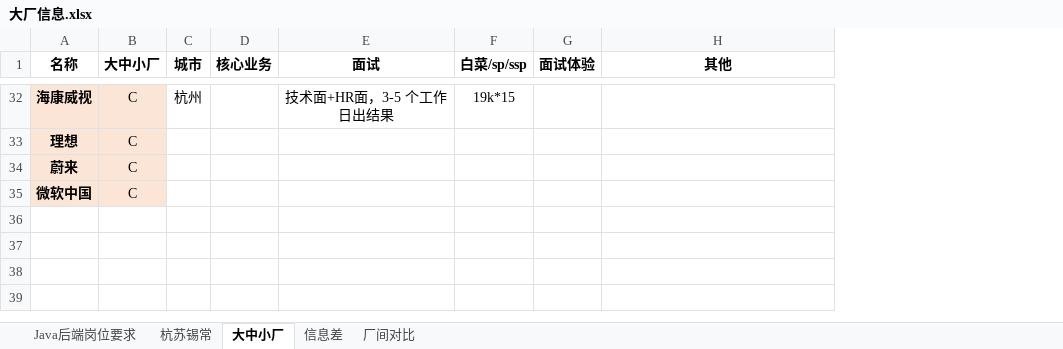
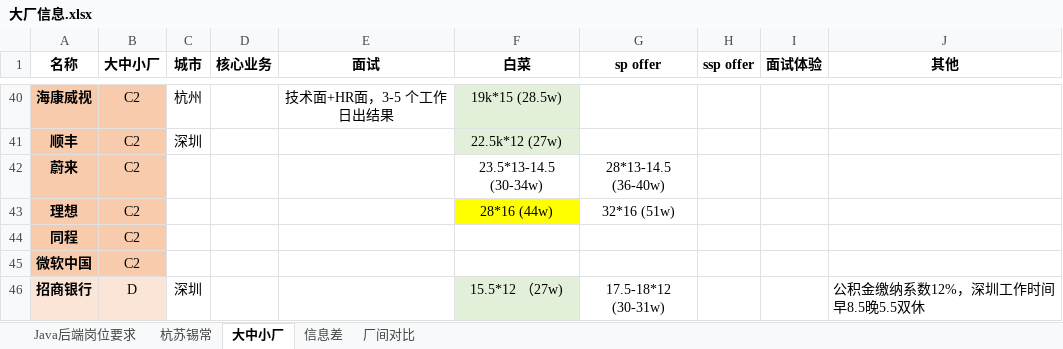
Before and after one commit to curforever/LeetCode, an Excel workbook: 大厂/大厂信息.xlsx, sheet 大中小厂, drawn as a sheet; only a part is shown, gaps mark what is left out; values as stored, in another font and other column widths than the file's, no borders; table styles not drawn; removed rows and columns are numbered as before the commit, all else as after; the diff covers the shown part only; the diff names each change by its address in the sheet, - before the commit and + after, or states it on an @@ line.

```diff
--- a/大厂/大厂信息.xlsx (sheet 大中小厂)
+++ b/大厂/大厂信息.xlsx (sheet 大中小厂)
-column F (白菜/sp/ssp), row 32: 19k*15
+column F (白菜), row 40: 19k*15 (28.5w); row 42: 23.5*13-14.5 (30-34w)
+column G (sp offer), row 42: 28*13-14.5 (36-40w)
+column H (ssp offer), empty
-A40:B40 fill: #FBE5D6
+A40:B40 fill: #F8CBAD
-B40 (大中小厂): C
+B40 (大中小厂): C2
-row 33: 理想 | C
+row 41: 顺丰 | C2 | 深圳 |  |  | 22.5k*12 (27w)
-A42:B42 fill: #FBE5D6
+A42:B42 fill: #F8CBAD
-B42 (大中小厂): C
+B42 (大中小厂): C2
+row 43: 理想 | C2 |  |  |  | 28*16 (44w) | 32*16 (51w)
+row 44: 同程 | C2
-A45:B45 fill: #FBE5D6
+A45:B45 fill: #F8CBAD
-B45 (大中小厂): C
+B45 (大中小厂): C2
+row 46: 招商银行 | D | 深圳 |  |  | 15.5*12 （27w) | 17.5-18*12 (30-31w) |  |  | 公积金缴纳系数12%，深圳工作时间早8.5晚5.5双休
```
Also changed, not shown: 24 added rows, 16 removed rows, 1 moved row, 14 edited cells and cell formats elsewhere in this sheet, 1 other file.
